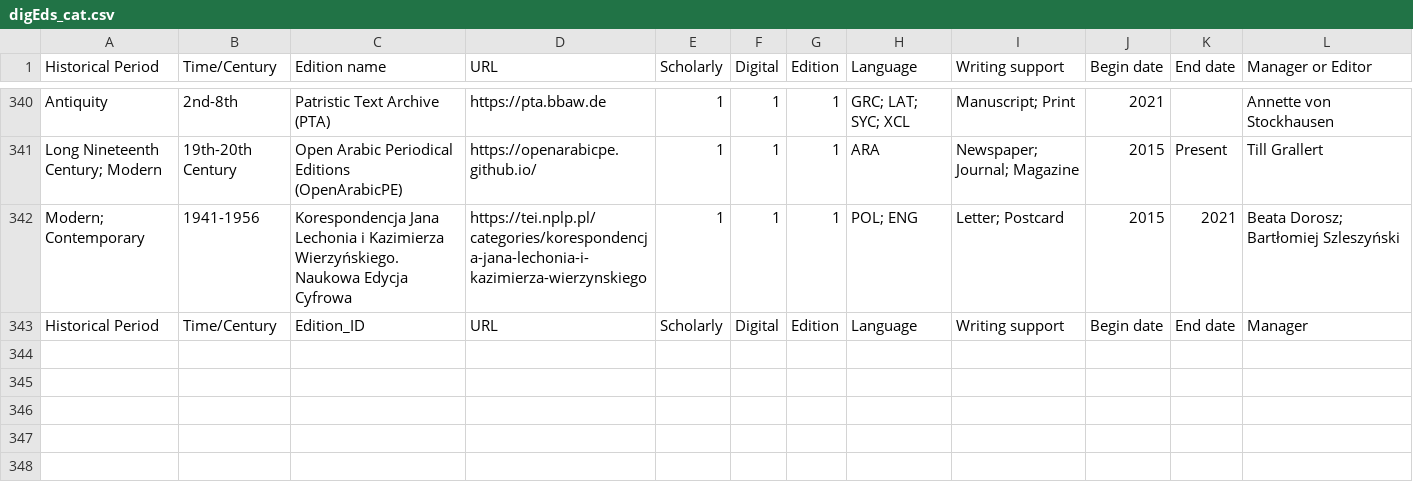
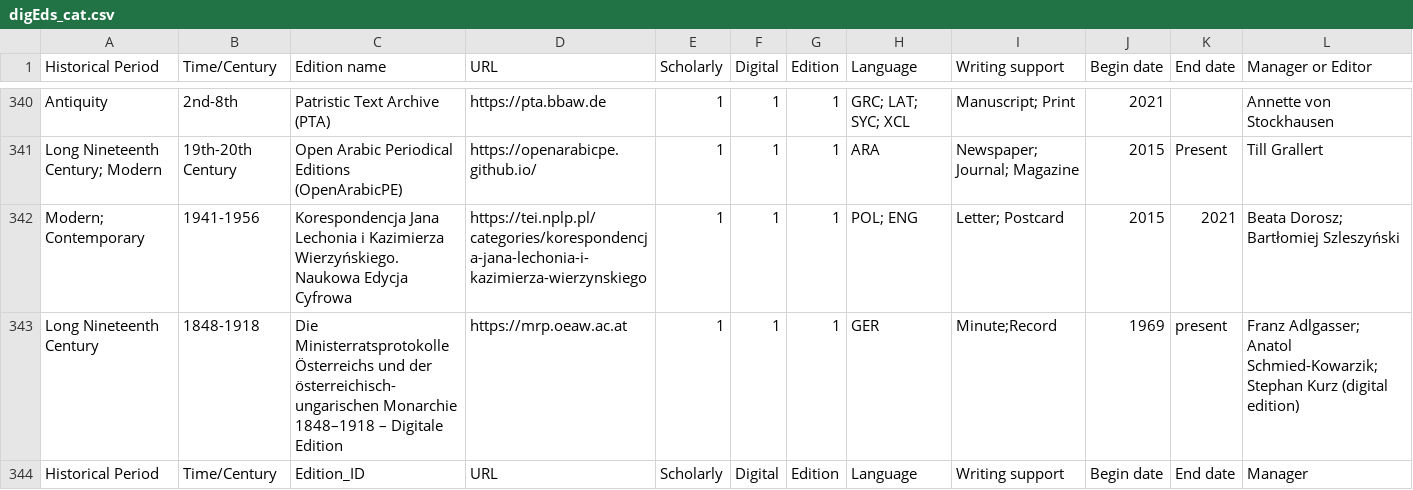
Before and after one commit to dig-Eds-cat/digEds_cat, a CSV file: digEds_cat.csv, drawn as a sheet; only a part is shown, gaps mark what is left out; rows hold the shown columns only; the diff names each change by its address in the sheet, - before the commit and + after, or states it on an @@ line.

Commit message:
fixes #337 by adding mrp.oeaw.ac.at to CSV

```diff
--- a/digEds_cat.csv
+++ b/digEds_cat.csv
+row 343: Long Nineteenth Century | 1848-1918 | Die Ministerratsprotokolle Österreichs und der österreichisch-ungarischen Monarchie 1848–1918 – Digitale Edition | https://mrp.oeaw.ac.at | 1 | 1 | 1 | GER | Minute;Record | 1969 | present | Franz Adlgasser; Anatol Schmied-Kowarzik; Stephan Kurz (digital edition)
```
